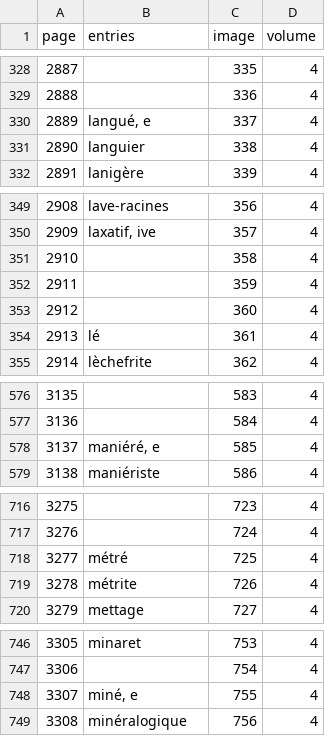
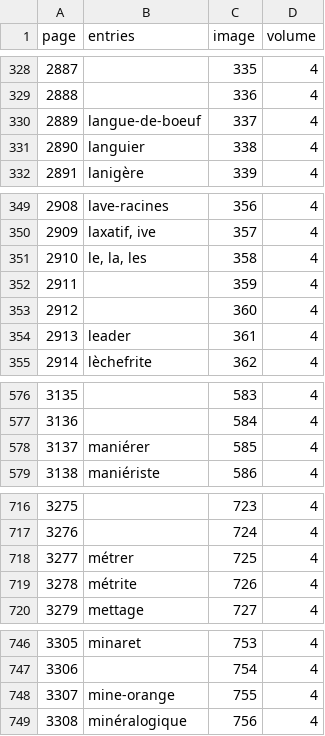
Before and after one commit to mcorne/dicfro, a CSV file: application/data/grand-larousse/4/index.csv, drawn as a sheet; only a part is shown, gaps mark what is left out; the diff covers the shown part only.

Commit message:
added grand larousse volume 7 fixed volumes 1-6
git-svn-id: https://dicfro.googlecode.com/svn/trunk@79 d2df2201-311f-c4eb-76a2-7612b0b55cce

```diff
--- a/application/data/grand-larousse/4/index.csv
+++ b/application/data/grand-larousse/4/index.csv
@@ -329,3 +329,3 @@ page	entries	image	volume
 2888		336	4
-2889	langué, e	337	4
+2889	langue-de-boeuf	337	4
 2890	languier	338	4
@@ -350,6 +350,6 @@ page	entries	image	volume
 2909	laxatif, ive	357	4
-2910		358	4
+2910	le, la, les	358	4
 2911		359	4
 2912		360	4
-2913	lé	361	4
+2913	leader	361	4
 2914	lèchefrite	362	4
@@ -577,3 +577,3 @@ page	entries	image	volume
 3136		584	4
-3137	maniéré, e	585	4
+3137	maniérer	585	4
 3138	maniériste	586	4
@@ -717,3 +717,3 @@ page	entries	image	volume
 3276		724	4
-3277	métré	725	4
+3277	métrer	725	4
 3278	métrite	726	4
@@ -747,3 +747,3 @@ page	entries	image	volume
 3306		754	4
-3307	miné, e	755	4
+3307	mine-orange	755	4
 3308	minéralogique	756	4
```
Also changed, not shown: 1 edited cell elsewhere in this file, application/data/grand-larousse/1/index.csv, application/data/grand-larousse/3/index.csv, 15 other files.
